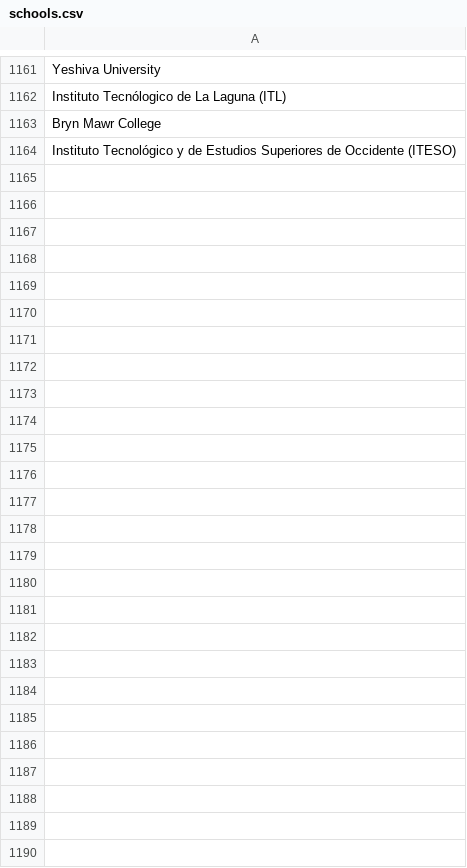
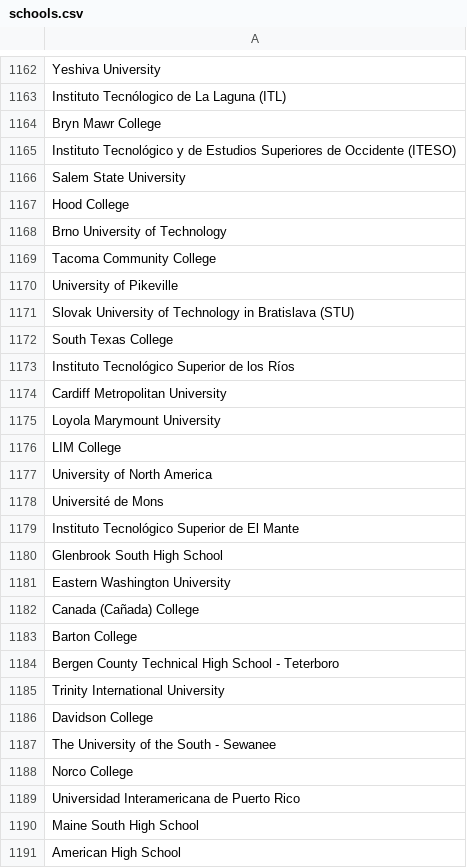
Before and after one commit to MLH/mlh-policies, a CSV file: schools.csv, drawn as a sheet; only a part is shown, gaps mark what is left out; the diff covers the shown part only; the diff names each change by its address in the sheet, - before the commit and + after, or states it on an @@ line.

Commit message:
added more missing schools

```diff
--- a/schools.csv
+++ b/schools.csv
+row 1166: Salem State University
+row 1167: Hood College
+row 1168: Brno University of Technology
+row 1169: Tacoma Community College
+row 1170: University of Pikeville
+row 1171: Slovak University of Technology in Bratislava (STU)
+row 1172: South Texas College
+row 1173: Instituto Tecnológico Superior de los Ríos
+row 1174: Cardiff Metropolitan University
+row 1175: Loyola Marymount University
+row 1176: LIM College
+row 1177: University of North America
+row 1178: Université de Mons
+row 1179: Instituto Tecnológico Superior de El Mante
+row 1180: Glenbrook South High School
+row 1181: Eastern Washington University
+row 1182: Canada (Cañada) College
+row 1183: Barton College
+row 1184: Bergen County Technical High School - Teterboro
+row 1185: Trinity International University
+row 1186: Davidson College
+row 1187: The University of the South - Sewanee
+row 1188: Norco College
+row 1189: Universidad Interamericana de Puerto Rico
+row 1190: Maine South High School
+row 1191: American High School
```
Also changed, not shown: 1 added row elsewhere in this file.
